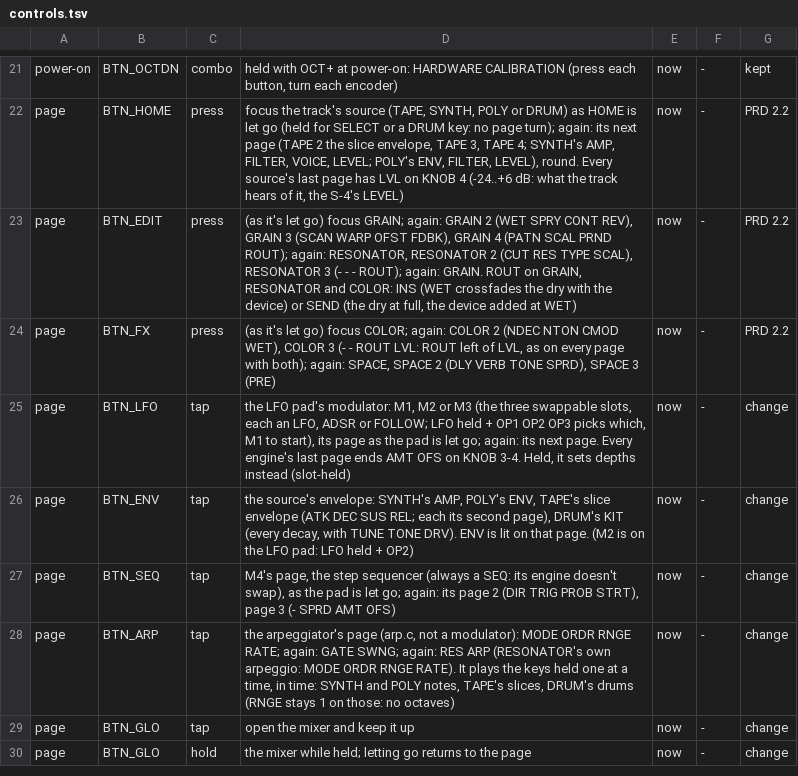
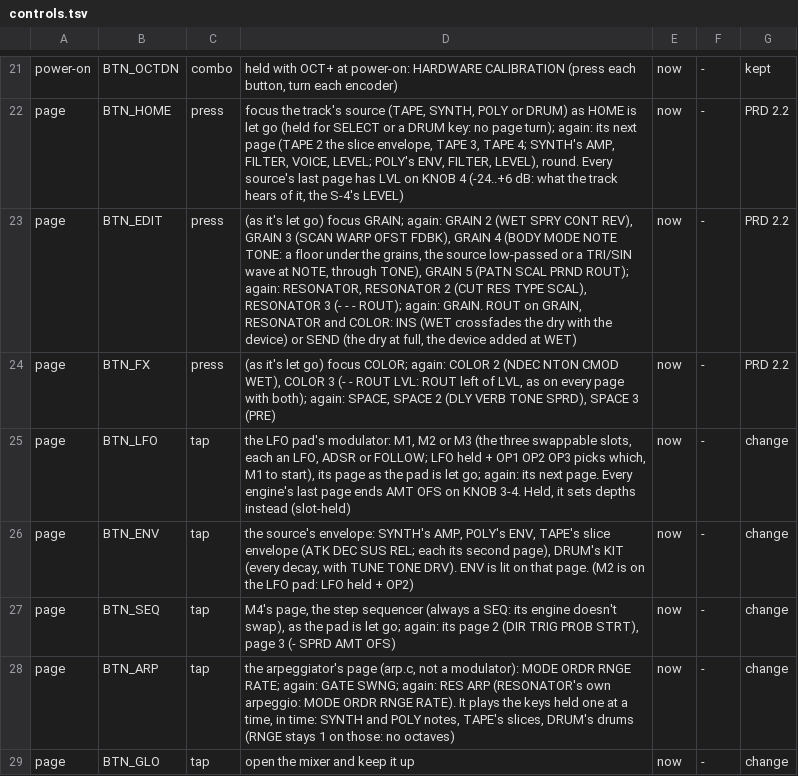
Before and after one commit to thoughtgrain/bryo, a TSV file: bryo/docs/controls.tsv, drawn as a sheet; only a part is shown, gaps mark what is left out; the shorter side is filled out with more unchanged rows.

```diff
--- a/bryo/docs/controls.tsv
+++ b/bryo/docs/controls.tsv
@@ -22,3 +22,3 @@ power-on	BTN_OCTDN	combo	held with OCT+ at power-on: HARDWARE CALIBRATION (press
 page	BTN_HOME	press	focus the track's source (TAPE, SYNTH, POLY or DRUM) as HOME is let go (held for SELECT or a DRUM key: no page turn); again: its next page (TAPE 2 the slice envelope, TAPE 3, TAPE 4; SYNTH's AMP, FILTER, VOICE, LEVEL; POLY's ENV, FILTER, LEVEL), round. Every source's last page has LVL on KNOB 4 (-24..+6 dB: what the track hears of it, the S-4's LEVEL)	now	-	PRD 2.2
-page	BTN_EDIT	press	(as it's let go) focus GRAIN; again: GRAIN 2 (WET SPRY CONT REV), GRAIN 3 (SCAN WARP OFST FDBK), GRAIN 4 (PATN SCAL PRND ROUT); again: RESONATOR, RESONATOR 2 (CUT RES TYPE SCAL), RESONATOR 3 (- - - ROUT); again: GRAIN. ROUT on GRAIN, RESONATOR and COLOR: INS (WET crossfades the dry with the device) or SEND (the dry at full, the device added at WET)	now	-	PRD 2.2
+page	BTN_EDIT	press	(as it's let go) focus GRAIN; again: GRAIN 2 (WET SPRY CONT REV), GRAIN 3 (SCAN WARP OFST FDBK), GRAIN 4 (BODY MODE NOTE TONE: a floor under the grains, the source low-passed or a TRI/SIN wave at NOTE, through TONE), GRAIN 5 (PATN SCAL PRND ROUT); again: RESONATOR, RESONATOR 2 (CUT RES TYPE SCAL), RESONATOR 3 (- - - ROUT); again: GRAIN. ROUT on GRAIN, RESONATOR and COLOR: INS (WET crossfades the dry with the device) or SEND (the dry at full, the device added at WET)	now	-	PRD 2.2
 page	BTN_FX	press	(as it's let go) focus COLOR; again: COLOR 2 (NDEC NTON CMOD WET), COLOR 3 (- - ROUT LVL: ROUT left of LVL, as on every page with both); again: SPACE, SPACE 2 (DLY VERB TONE SPRD), SPACE 3 (PRE)	now	-	PRD 2.2
```
Also changed, not shown: 17 other files.
